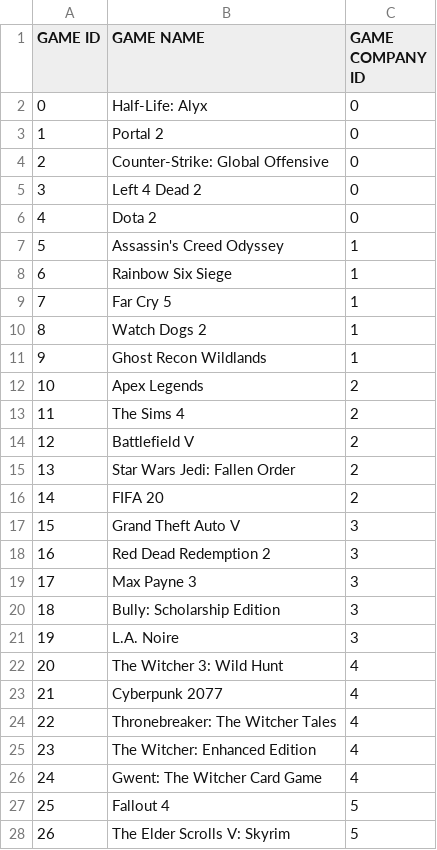
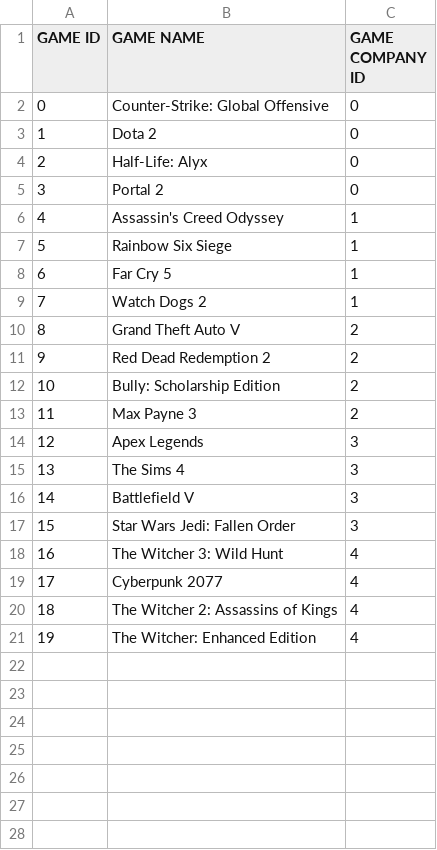
Before and after one commit to jaopredo/gpt-analysis, a CSV file: data/steam_game_company.csv, drawn as a sheet; only a part is shown; removed rows and columns are numbered as before the commit, all else as after; the diff covers the shown part only; the diff names each change by its address in the sheet, - before the commit and + after, or states it on an @@ line.

```diff
--- a/data/steam_game_company.csv
+++ b/data/steam_game_company.csv
@@ row 4 moved to row 2: 0 @@
@@ row 6 moved to row 3: 1 @@
@@ column A (GAME ID) renumbered between rows 4 and 21 @@
-row 5: 3 | Left 4 Dead 2 | 0
-row 11: 9 | Ghost Recon Wildlands | 1
+row 10: 8 | Grand Theft Auto V | 2
+row 11: 9 | Red Dead Redemption 2 | 2
+row 12: 10 | Bully: Scholarship Edition | 2
+row 13: 11 | Max Payne 3 | 2
-C14:C17 (GAME COMPANY ID): 2
+C14:C17 (GAME COMPANY ID): 3
-row 16: 14 | FIFA 20 | 2
-row 17: 15 | Grand Theft Auto V | 3
-row 18: 16 | Red Dead Redemption 2 | 3
-row 19: 17 | Max Payne 3 | 3
-row 20: 18 | Bully: Scholarship Edition | 3
-row 21: 19 | L.A. Noire | 3
-B20 (GAME NAME): Thronebreaker: The Witcher Tales
+B20 (GAME NAME): The Witcher 2: Assassins of Kings
-row 26: 24 | Gwent: The Witcher Card Game | 4
-row 27: 25 | Fallout 4 | 5
-row 28: 26 | The Elder Scrolls V: Skyrim | 5
```
Also changed, not shown: 23 removed rows elsewhere in this file, data/imdb_game_company.csv, 10 other files.
